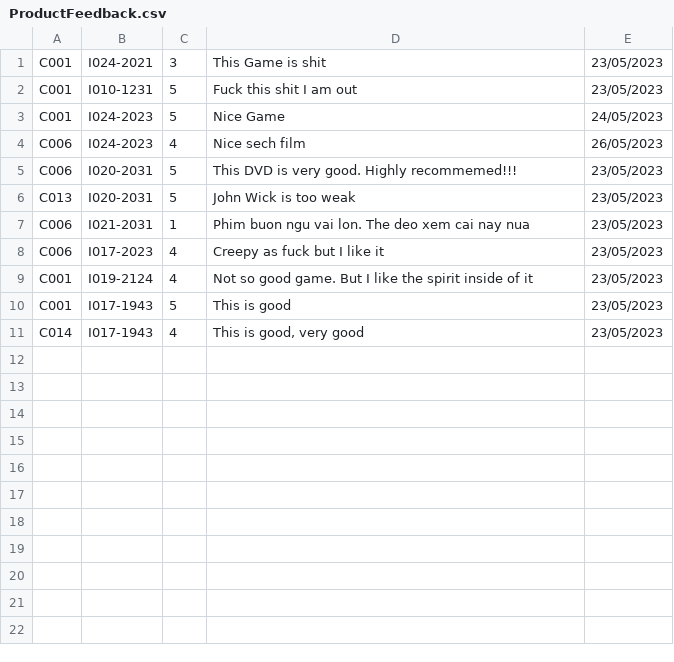
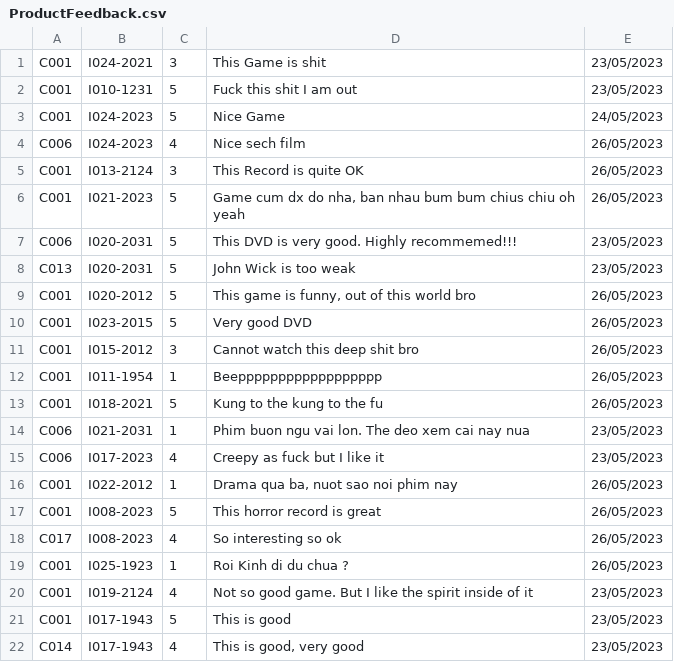
Before and after one commit to TrungNgo21/rentalShop, a CSV file: src/main/java/DataFile/ProductFeedback.csv, drawn as a sheet; the diff names each change by its address in the sheet, - before the commit and + after, or states it on an @@ line.

Commit message:
Fix minor bug in transfer feedback

```diff
--- a/src/main/java/DataFile/ProductFeedback.csv
+++ b/src/main/java/DataFile/ProductFeedback.csv
+row 5: C001 | I013-2124 | 3 | This Record is quite OK | 26/05/2023
+row 6: C001 | I021-2023 | 5 | Game cum dx do nha, ban nhau bum bum chius chiu oh yeah | 26/05/2023
+row 9: C001 | I020-2012 | 5 | This game is funny, out of this world bro | 26/05/2023
+row 10: C001 | I023-2015 | 5 | Very good DVD | 26/05/2023
+row 11: C001 | I015-2012 | 3 | Cannot watch this deep shit bro | 26/05/2023
+row 12: C001 | I011-1954 | 1 | Beepppppppppppppppppp | 26/05/2023
+row 13: C001 | I018-2021 | 5 | Kung to the kung to the fu | 26/05/2023
+row 16: C001 | I022-2012 | 1 | Drama qua ba, nuot sao noi phim nay | 26/05/2023
+row 17: C001 | I008-2023 | 5 | This horror record is great | 26/05/2023
+row 18: C017 | I008-2023 | 4 | So interesting so ok | 26/05/2023
+row 19: C001 | I025-1923 | 1 | Roi Kinh di du chua ? | 26/05/2023
```
Also changed, not shown: 6 other files.
